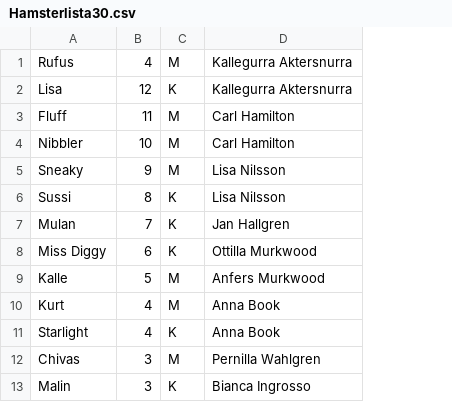
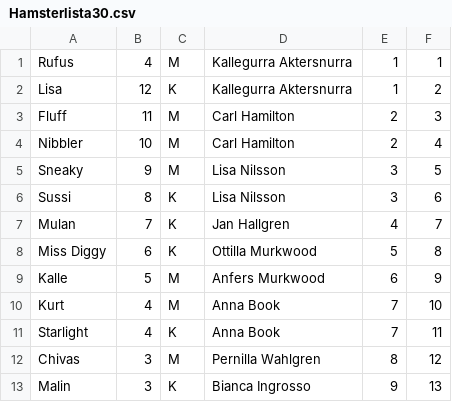
Before and after one commit to JonathanKullman/Advanced-.NET-Exam, a CSV file: Tenta-Advnet-Jonathan-Kullman-2/CSV FILE/Hamsterlista30.csv, drawn as a sheet; only a part is shown; the diff names each change by its address in the sheet, - before the commit and + after, or states it on an @@ line.

Commit message:
Data added

```diff
--- a/Tenta-Advnet-Jonathan-Kullman-2/CSV FILE/Hamsterlista30.csv
+++ b/Tenta-Advnet-Jonathan-Kullman-2/CSV FILE/Hamsterlista30.csv
+column E, rows 1-13: 1 | 1 | 2 | 2 | 3 | 3 | 4 | 5 | 6 | 7 | 7 | 8 | 9
+column F, rows 1-13: 1 | 2 | 3 | 4 | 5 | 6 | 7 | 8 | 9 | 10 | 11 | 12 | 13
```
Also changed, not shown: 6 other files.
